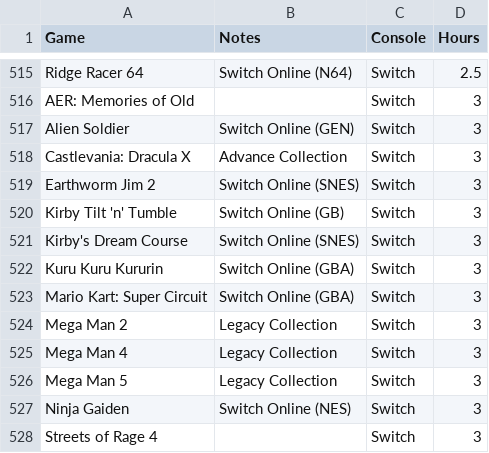
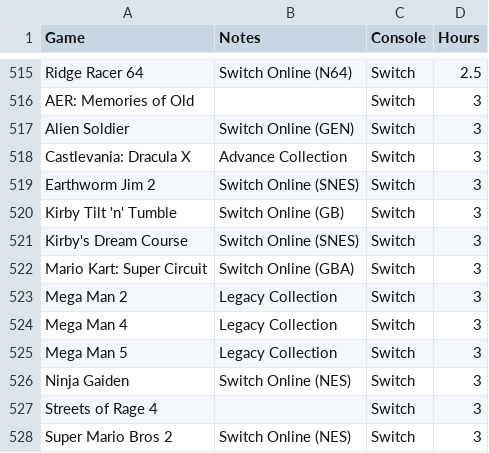
Before and after one commit to funkirbo/bootstrap, a CSV file: data/funkirbo's Spreadsheet - Backlog - Games.csv, drawn as a sheet; only a part is shown, gaps mark what is left out; the shorter side is filled out with more unchanged rows.

```diff
--- a/data/funkirbo's Spreadsheet - Backlog - Games.csv
+++ b/data/funkirbo's Spreadsheet - Backlog - Games.csv
@@ -521,3 +521,2 @@ Kirby Tilt 'n' Tumble,Switch Online (GB),Switch,3
 Kirby's Dream Course,Switch Online (SNES),Switch,3
-Kuru Kuru Kururin,Switch Online (GBA),Switch,3
 Mario Kart: Super Circuit,Switch Online (GBA),Switch,3
```
Also changed, not shown: data/funkirbo's Spreadsheet - Finished - Games.csv.
